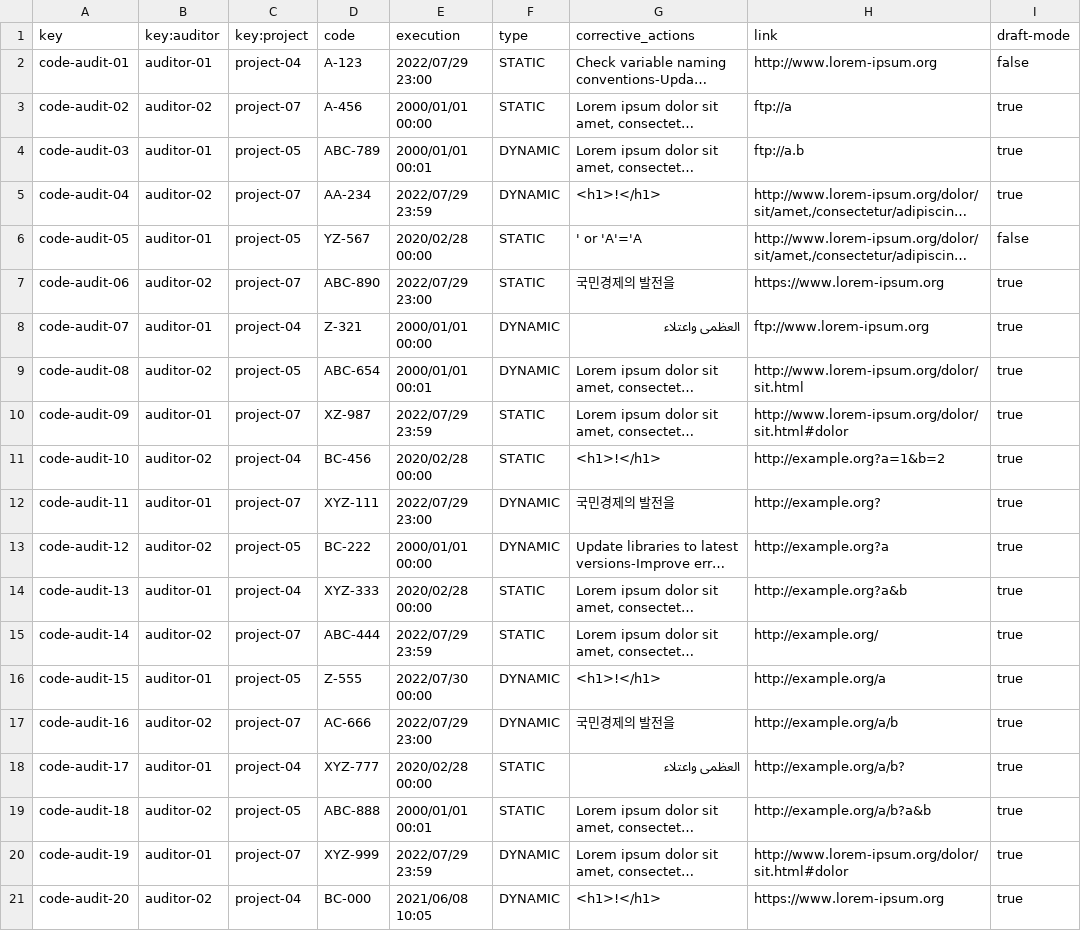
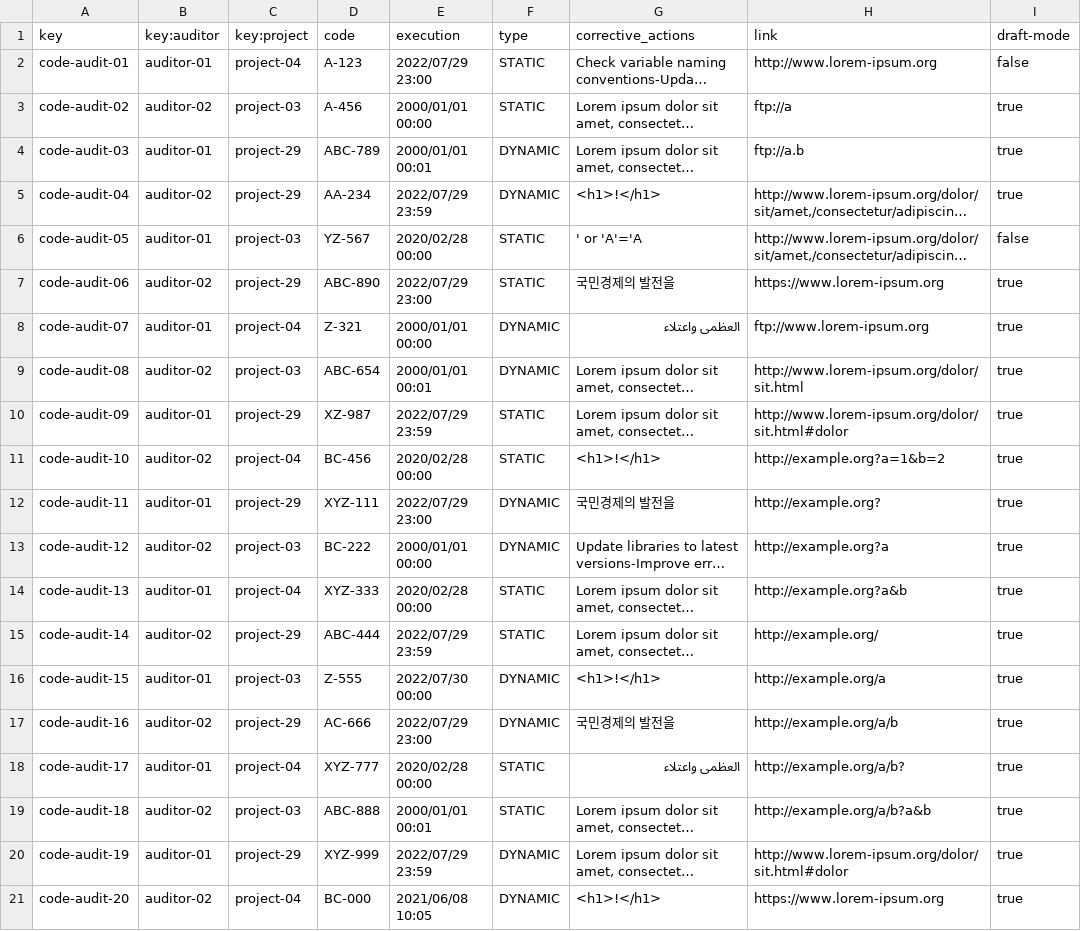
Before and after one commit to DP2-C1-020/Acme-SF-D01, a CSV file: src/main/webapp/WEB-INF/resources/sample-data/code-audit.csv, drawn as a sheet; long unchanged cells end in …; the diff names each change by its address in the sheet, - before the commit and + after, or states it on an @@ line.

Commit message:
Update code-audit.csv

```diff
--- a/src/main/webapp/WEB-INF/resources/sample-data/code-audit.csv
+++ b/src/main/webapp/WEB-INF/resources/sample-data/code-audit.csv
-C3 (key:project): project-07
+C3 (key:project): project-03
-C4 (key:project): project-05
+C4 (key:project): project-29
-C5 (key:project): project-07
+C5 (key:project): project-29
-C6 (key:project): project-05
+C6 (key:project): project-03
-C7 (key:project): project-07
+C7 (key:project): project-29
-C9 (key:project): project-05
+C9 (key:project): project-03
-C10 (key:project): project-07
+C10 (key:project): project-29
-C12 (key:project): project-07
+C12 (key:project): project-29
-C13 (key:project): project-05
+C13 (key:project): project-03
-C15 (key:project): project-07
+C15 (key:project): project-29
-C16 (key:project): project-05
+C16 (key:project): project-03
-C17 (key:project): project-07
+C17 (key:project): project-29
-C19 (key:project): project-05
+C19 (key:project): project-03
-C20 (key:project): project-07
+C20 (key:project): project-29
```
